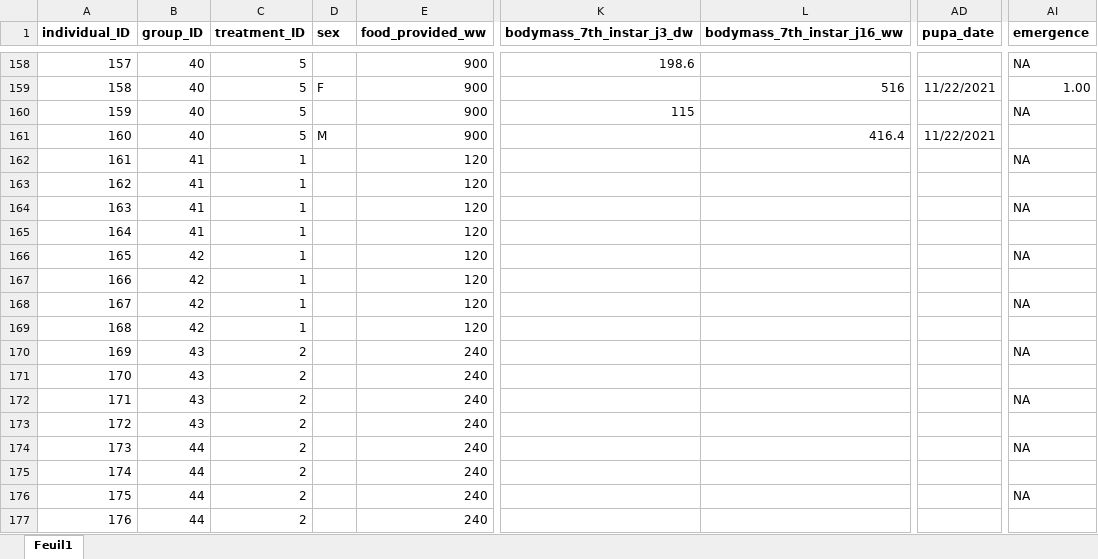
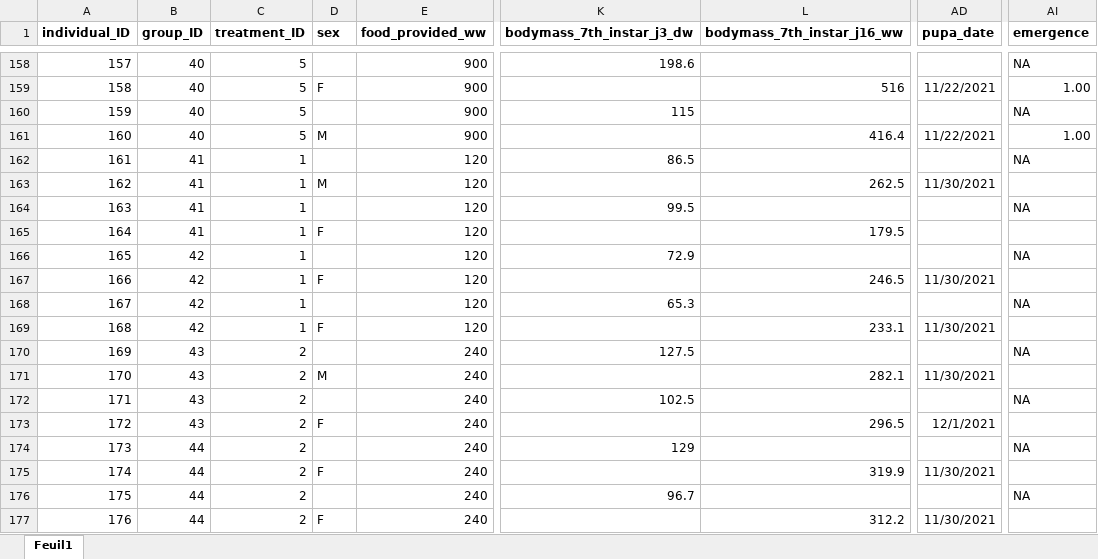
Before and after one commit to samuelcharberet/intake_rate_experiment, an Excel workbook: 1_data/data_irn_individuals.xlsx, sheet Feuil1, drawn as a sheet; only a part is shown, gaps mark what is left out; values as stored, in another font and other column widths than the file's, no borders; the diff covers the shown part only; the diff names each change by its address in the sheet, - before the commit and + after, or states it on an @@ line.

Commit message:
added data to the dataset and modified graphs

```diff
--- a/1_data/data_irn_individuals.xlsx (sheet Feuil1)
+++ b/1_data/data_irn_individuals.xlsx (sheet Feuil1)
-AI161 (emergence): (empty)
+AI161 (emergence): 1.00
-K162 (bodymass_7th_instar_j3_dw): (empty)
+K162 (bodymass_7th_instar_j3_dw): 86.5
-D163 (sex): (empty)
+D163 (sex): M
-L163 (bodymass_7th_instar_j16_ww): (empty)
+L163 (bodymass_7th_instar_j16_ww): 262.5
-AD163 (pupa_date): (empty)
+AD163 (pupa_date): 11/30/2021
-K164 (bodymass_7th_instar_j3_dw): (empty)
+K164 (bodymass_7th_instar_j3_dw): 99.5
-D165 (sex): (empty)
+D165 (sex): F
-L165 (bodymass_7th_instar_j16_ww): (empty)
+L165 (bodymass_7th_instar_j16_ww): 179.5
-K166 (bodymass_7th_instar_j3_dw): (empty)
+K166 (bodymass_7th_instar_j3_dw): 72.9
-D167 (sex): (empty)
+D167 (sex): F
-L167 (bodymass_7th_instar_j16_ww): (empty)
+L167 (bodymass_7th_instar_j16_ww): 246.5
-AD167 (pupa_date): (empty)
+AD167 (pupa_date): 11/30/2021
-K168 (bodymass_7th_instar_j3_dw): (empty)
+K168 (bodymass_7th_instar_j3_dw): 65.3
-D169 (sex): (empty)
+D169 (sex): F
-L169 (bodymass_7th_instar_j16_ww): (empty)
+L169 (bodymass_7th_instar_j16_ww): 233.1
-AD169 (pupa_date): (empty)
+AD169 (pupa_date): 11/30/2021
-K170 (bodymass_7th_instar_j3_dw): (empty)
+K170 (bodymass_7th_instar_j3_dw): 127.5
-D171 (sex): (empty)
+D171 (sex): M
-L171 (bodymass_7th_instar_j16_ww): (empty)
+L171 (bodymass_7th_instar_j16_ww): 282.1
-AD171 (pupa_date): (empty)
+AD171 (pupa_date): 11/30/2021
-K172 (bodymass_7th_instar_j3_dw): (empty)
+K172 (bodymass_7th_instar_j3_dw): 102.5
-D173 (sex): (empty)
+D173 (sex): F
-L173 (bodymass_7th_instar_j16_ww): (empty)
+L173 (bodymass_7th_instar_j16_ww): 296.5
-AD173 (pupa_date): (empty)
+AD173 (pupa_date): 12/1/2021
-K174 (bodymass_7th_instar_j3_dw): (empty)
+K174 (bodymass_7th_instar_j3_dw): 129
-D175 (sex): (empty)
+D175 (sex): F
-L175 (bodymass_7th_instar_j16_ww): (empty)
+L175 (bodymass_7th_instar_j16_ww): 319.9
-AD175 (pupa_date): (empty)
+AD175 (pupa_date): 11/30/2021
-K176 (bodymass_7th_instar_j3_dw): (empty)
+K176 (bodymass_7th_instar_j3_dw): 96.7
-D177 (sex): (empty)
+D177 (sex): F
-L177 (bodymass_7th_instar_j16_ww): (empty)
+L177 (bodymass_7th_instar_j16_ww): 312.2
-AD177 (pupa_date): (empty)
+AD177 (pupa_date): 11/30/2021
```
Also changed, not shown: 75 edited cells elsewhere in this sheet, 2 other files.
